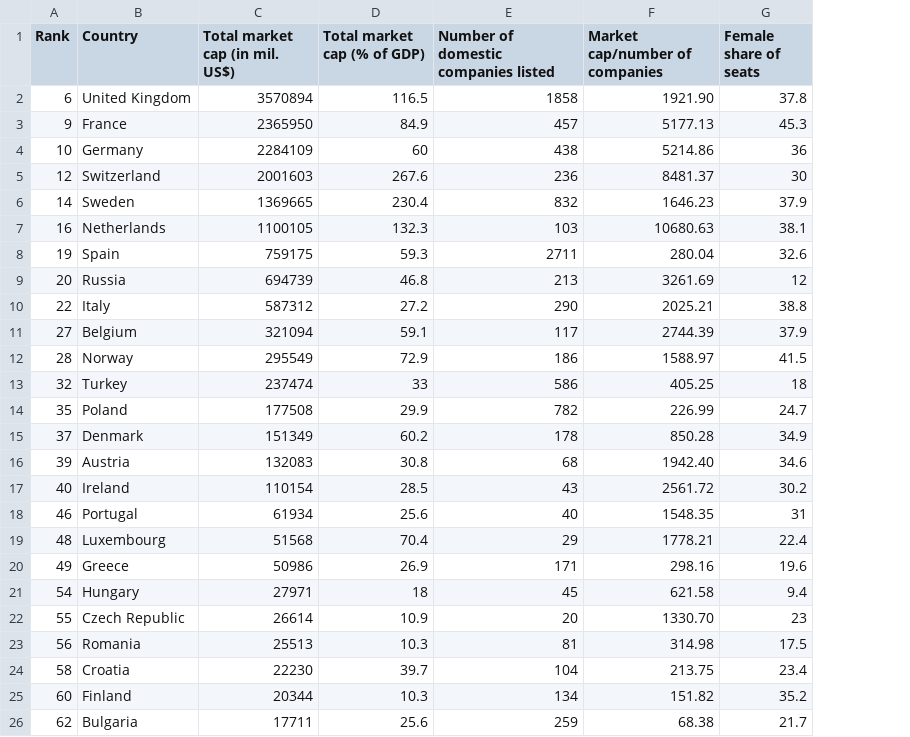
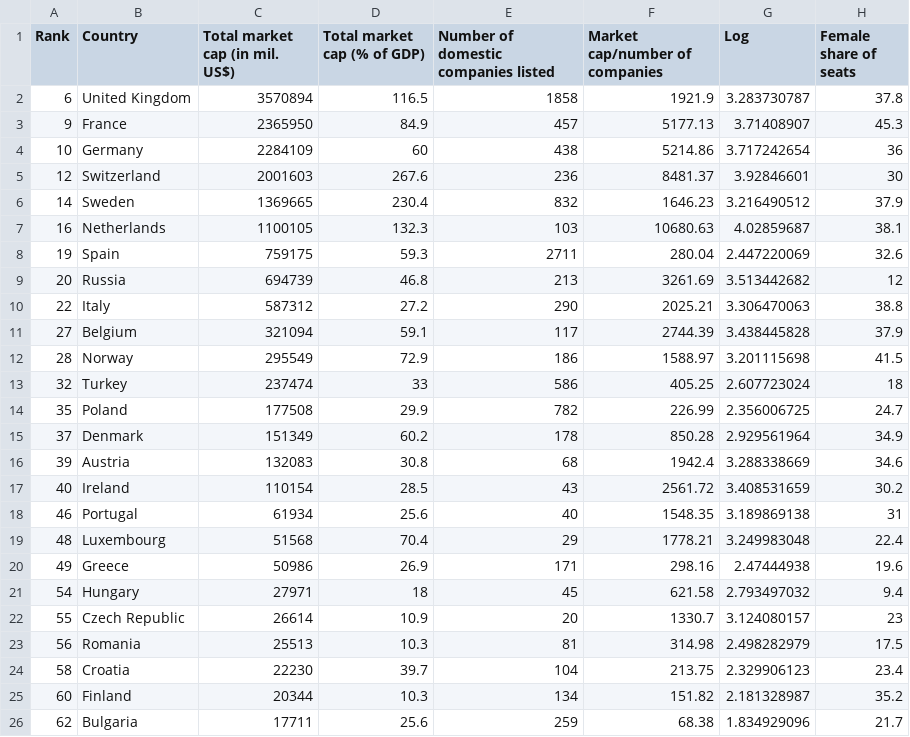
Before and after one commit to mayawesthorp/mayawesthorp.github.io, a CSV file: stock_market_cap.csv, drawn as a sheet; only a part is shown; the diff names each change by its address in the sheet, - before the commit and + after, or states it on an @@ line.

Commit message:
Add files via upload

```diff
--- a/stock_market_cap.csv
+++ b/stock_market_cap.csv
+column G (Log), rows 2-26: 3.283730787 | 3.71408907 | 3.717242654 | 3.92846601 | 3.216490512 | 4.02859687 | 2.447220069 | 3.513442682 | 3.306470063 | 3.438445828 | 3.201115698 | 2.607723024 | 2.356006725 | 2.929561964 | 3.288338669 | 3.408531659 | 3.189869138 | 3.249983048 | 2.47444938 | 2.793497032 | 3.124080157 | 2.498282979 | 2.329906123 | 2.181328987 | 1.834929096
-F2 (Market cap/number of companies): 1921.90
+F2 (Market cap/number of companies): 1921.9
-F16 (Market cap/number of companies): 1942.40
+F16 (Market cap/number of companies): 1942.4
-F22 (Market cap/number of companies): 1330.70
+F22 (Market cap/number of companies): 1330.7
```
